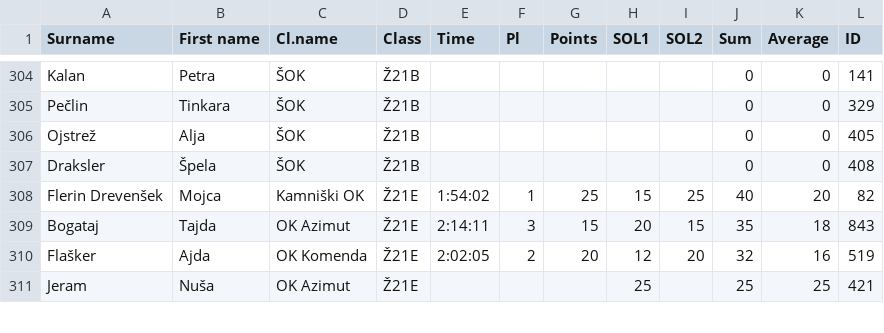
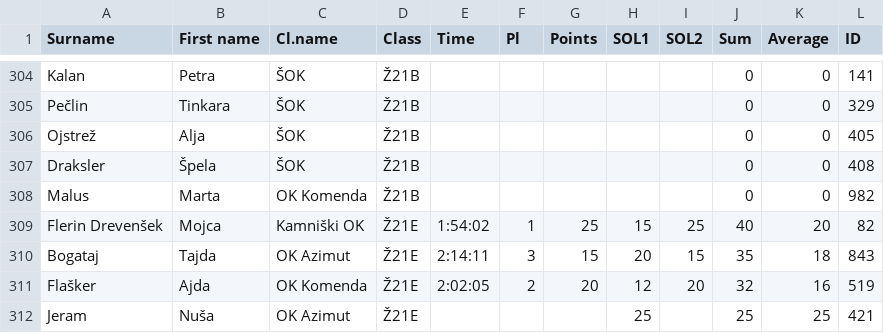
Before and after one commit to OZS-IT/SOL, a CSV file: Stanja racunana/SOL2.csv, drawn as a sheet; only a part is shown, gaps mark what is left out.

```diff
--- a/Stanja racunana/SOL2.csv
+++ b/Stanja racunana/SOL2.csv
@@ -307,2 +307,3 @@ Ojstrež;Alja;ŠOK;Ž21B;;;;;;0;0;405
 Draksler;Špela;ŠOK;Ž21B;;;;;;0;0;408
+Malus;Marta;OK Komenda;Ž21B;;;;;;0;0;982
 Flerin Drevenšek;Mojca;Kamniški OK;Ž21E;1:54:02;1;25;15;25;40;20;82
```
Also changed, not shown: Rezultati/SOL4.csv, Stanja racunana/SOL1.csv, 5 other files.
